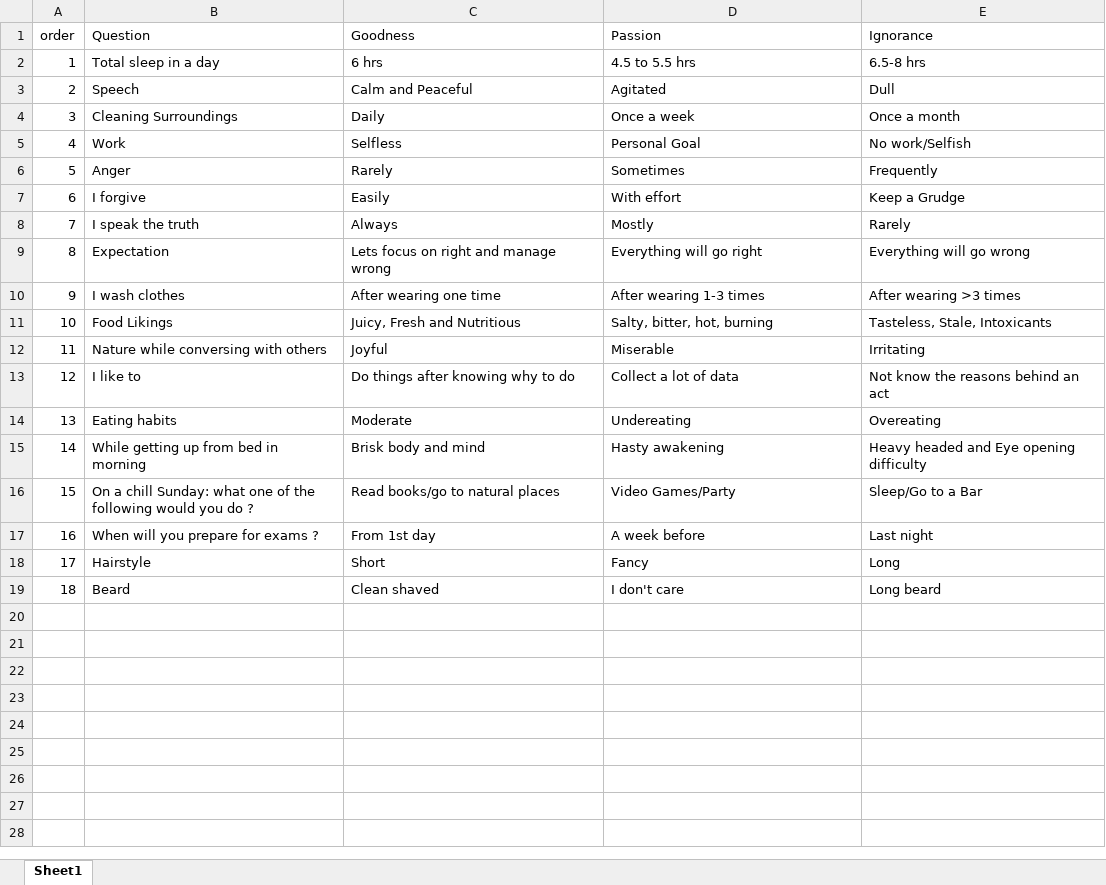
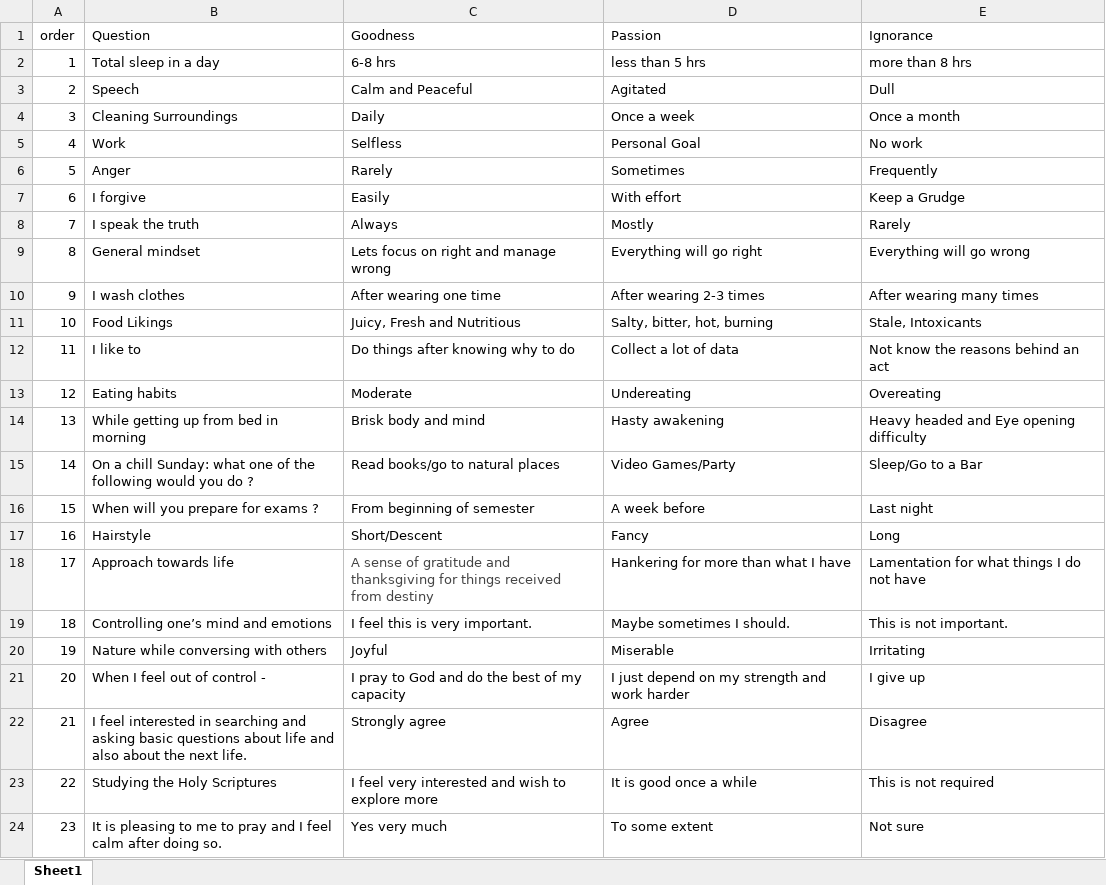
Before and after one commit to code4NN/OTP-quiz, an Excel workbook: question.xlsx, sheet Sheet1, drawn as a sheet; values as stored, in another font and other column widths than the file's, no borders; removed rows and columns are numbered as before the commit, all else as after; the diff names each change by its address in the sheet, - before the commit and + after, or states it on an @@ line.

Commit message:
questions changed

```diff
--- a/question.xlsx (sheet Sheet1)
+++ b/question.xlsx (sheet Sheet1)
-C2 (Goodness): 6 hrs
+C2 (Goodness): 6-8 hrs
-D2 (Passion): 4.5 to 5.5 hrs
+D2 (Passion): less than 5 hrs
-E2 (Ignorance): 6.5-8 hrs
+E2 (Ignorance): more than 8 hrs
-E5 (Ignorance): No work/Selfish
+E5 (Ignorance): No work
-B9 (Question): Expectation
+B9 (Question): General mindset
-D10 (Passion): After wearing 1-3 times
+D10 (Passion): After wearing 2-3 times
-E10 (Ignorance): After wearing >3 times
+E10 (Ignorance): After wearing many times
-E11 (Ignorance): Tasteless, Stale, Intoxicants
+E11 (Ignorance): Stale, Intoxicants
@@ column A (order) renumbered between rows 12 and 17 @@
-C16 (Goodness): From 1st day
+C16 (Goodness): From beginning of semester
-C17 (Goodness): Short
+C17 (Goodness): Short/Descent
-row 19: 18 | Beard | Clean shaved | I don't care | Long beard
+row 18: 17 | Approach towards life | A sense of gratitude and thanksgiving for things received from destiny | Hankering for more than what I have | Lamentation for what things I do not have
+row 19: 18 | Controlling one’s mind and emotions | I feel this is very important. | Maybe sometimes I should. | This is not important.
@@ row 12 moved to row 20: 19 @@
+row 21: 20 | When I feel out of control - | I pray to God and do the best of my capacity | I just depend on my strength and work harder | I give up
+row 22: 21 | I feel interested in searching and asking basic questions about life and also about the next life. | Strongly agree | Agree | Disagree
+row 23: 22 | Studying the Holy Scriptures | I feel very interested and wish to explore more | It is good once a while | This is not required
+row 24: 23 | It is pleasing to me to pray and I feel calm after doing so. | Yes very much | To some extent | Not sure
```
